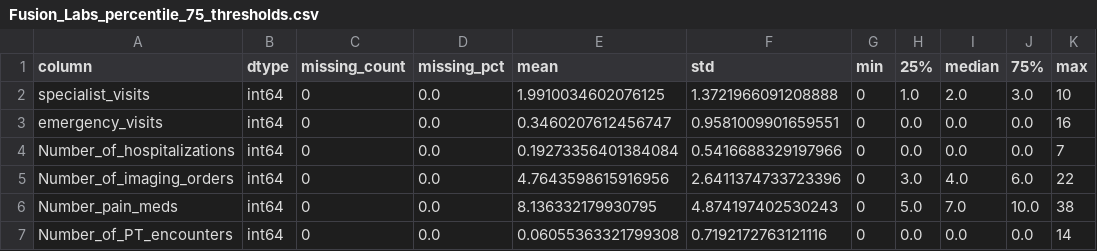
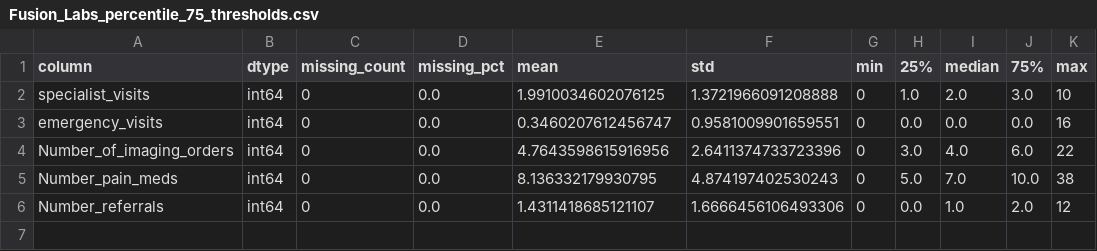
Before and after one commit to dkumar2701/Health_Util, a CSV file: Fusion_Labs_percentile_75_thresholds.csv, drawn as a sheet.

```diff
--- a/Fusion_Labs_percentile_75_thresholds.csv
+++ b/Fusion_Labs_percentile_75_thresholds.csv
@@ -3,5 +3,4 @@ specialist_visits,int64,0,0.0,1.9910034602076125,1.3721966091208888,0,1.0,2.0,3.
 emergency_visits,int64,0,0.0,0.3460207612456747,0.9581009901659551,0,0.0,0.0,0.0,16
-Number_of_hospitalizations,int64,0,0.0,0.19273356401384084,0.5416688329197966,0,0.0,0.0,0.0,7
 Number_of_imaging_orders,int64,0,0.0,4.7643598615916956,2.6411374733723396,0,3.0,4.0,6.0,22
 Number_pain_meds,int64,0,0.0,8.136332179930795,4.874197402530243,0,5.0,7.0,10.0,38
-Number_of_PT_encounters,int64,0,0.0,0.06055363321799308,0.7192172763121116,0,0.0,0.0,0.0,14
+Number_referrals,int64,0,0.0,1.4311418685121107,1.6666456106493306,0,0.0,1.0,2.0,12
```
Also changed, not shown: Decompression_Labs_percentile_75_thresholds.csv, Decompression_Labs_summary_stats.csv, 2 other files.
